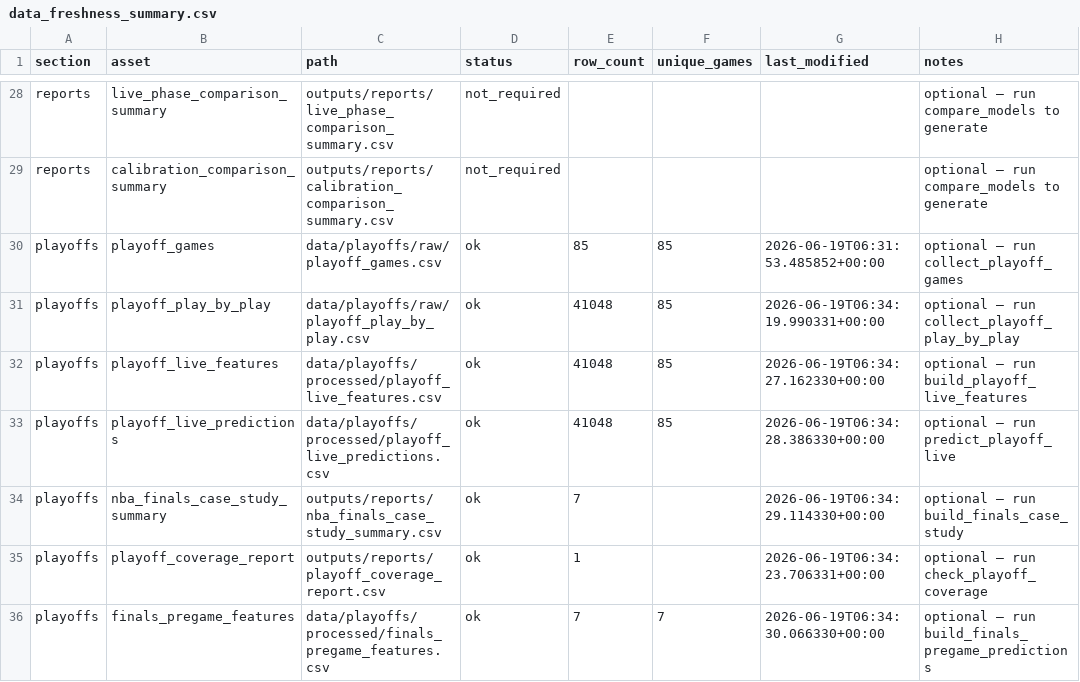
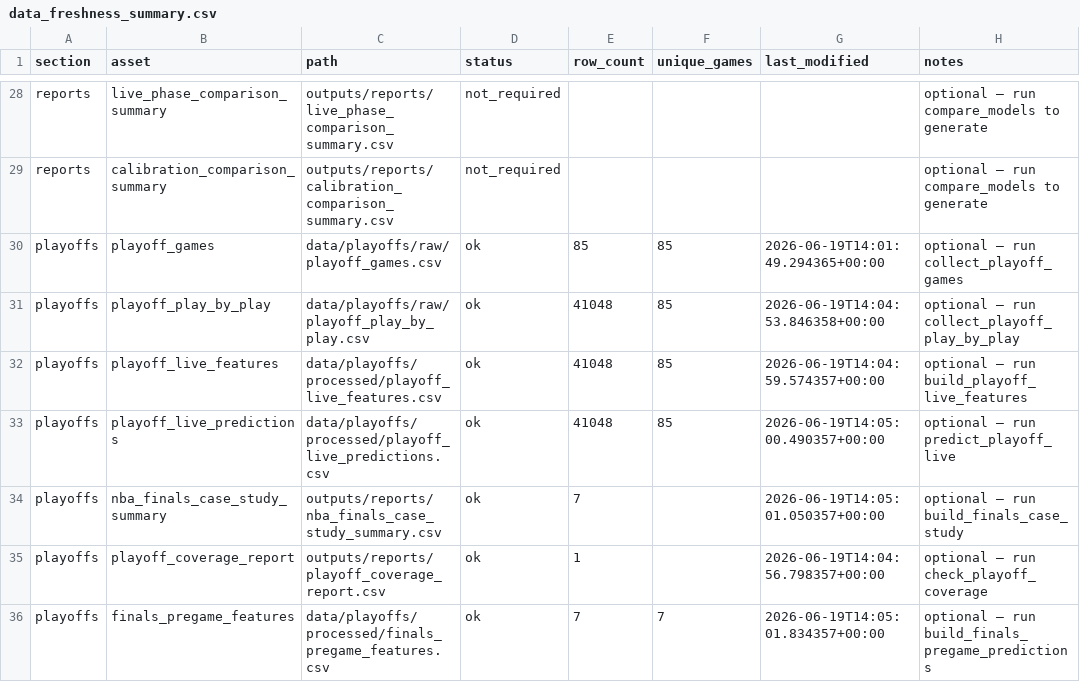
Before and after one commit to sanjay-dilip/nba-win-probability-engine, a CSV file: outputs/reports/data_freshness_summary.csv, drawn as a sheet; only a part is shown, gaps mark what is left out; the diff covers the shown part only.

```diff
--- a/outputs/reports/data_freshness_summary.csv
+++ b/outputs/reports/data_freshness_summary.csv
@@ -29,8 +29,8 @@ reports,live_phase_comparison_summary,outputs/reports/live_phase_comparison_summ
 reports,calibration_comparison_summary,outputs/reports/calibration_comparison_summary.csv,not_required,,,,optional — run compare_models to generate
-playoffs,playoff_games,data/playoffs/raw/playoff_games.csv,ok,85,85,2026-06-19T06:31:53.485852+00:00,optional — run collect_playoff_games
-playoffs,playoff_play_by_play,data/playoffs/raw/playoff_play_by_play.csv,ok,41048,85,2026-06-19T06:34:19.990331+00:00,optional — run collect_playoff_play_by_play
-playoffs,playoff_live_features,data/playoffs/processed/playoff_live_features.csv,ok,41048,85,2026-06-19T06:34:27.162330+00:00,optional — run build_playoff_live_features
-playoffs,playoff_live_predictions,data/playoffs/processed/playoff_live_predictions.csv,ok,41048,85,2026-06-19T06:34:28.386330+00:00,optional — run predict_playoff_live
-playoffs,nba_finals_case_study_summary,outputs/reports/nba_finals_case_study_summary.csv,ok,7,,2026-06-19T06:34:29.114330+00:00,optional — run build_finals_case_study
-playoffs,playoff_coverage_report,outputs/reports/playoff_coverage_report.csv,ok,1,,2026-06-19T06:34:23.706331+00:00,optional — run check_playoff_coverage
-playoffs,finals_pregame_features,data/playoffs/processed/finals_pregame_features.csv,ok,7,7,2026-06-19T06:34:30.066330+00:00,optional — run build_finals_pregame_predictions
+playoffs,playoff_games,data/playoffs/raw/playoff_games.csv,ok,85,85,2026-06-19T14:01:49.294365+00:00,optional — run collect_playoff_games
+playoffs,playoff_play_by_play,data/playoffs/raw/playoff_play_by_play.csv,ok,41048,85,2026-06-19T14:04:53.846358+00:00,optional — run collect_playoff_play_by_play
+playoffs,playoff_live_features,data/playoffs/processed/playoff_live_features.csv,ok,41048,85,2026-06-19T14:04:59.574357+00:00,optional — run build_playoff_live_features
+playoffs,playoff_live_predictions,data/playoffs/processed/playoff_live_predictions.csv,ok,41048,85,2026-06-19T14:05:00.490357+00:00,optional — run predict_playoff_live
+playoffs,nba_finals_case_study_summary,outputs/reports/nba_finals_case_study_summary.csv,ok,7,,2026-06-19T14:05:01.050357+00:00,optional — run build_finals_case_study
+playoffs,playoff_coverage_report,outputs/reports/playoff_coverage_report.csv,ok,1,,2026-06-19T14:04:56.798357+00:00,optional — run check_playoff_coverage
+playoffs,finals_pregame_features,data/playoffs/processed/finals_pregame_features.csv,ok,7,7,2026-06-19T14:05:01.834357+00:00,optional — run build_finals_pregame_predictions
```
Also changed, not shown: 10 edited cells elsewhere in this file, 1 other file.
